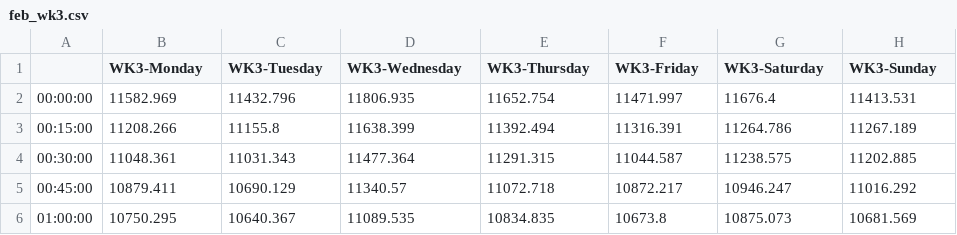
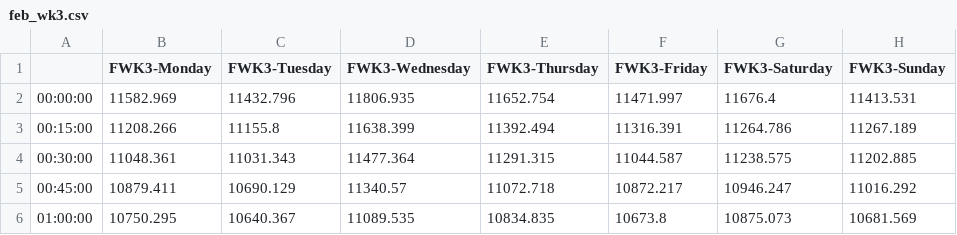
Before and after one commit to shanks847/EV-Grid-Integration-Study, a CSV file: data/clustering/feb_wk3.csv, drawn as a sheet; only a part is shown.

```diff
--- a/data/clustering/feb_wk3.csv
+++ b/data/clustering/feb_wk3.csv
@@ -1,2 +1,2 @@
-,WK3-Monday,WK3-Tuesday,WK3-Wednesday,WK3-Thursday,WK3-Friday,WK3-Saturday,WK3-Sunday
+,FWK3-Monday,FWK3-Tuesday,FWK3-Wednesday,FWK3-Thursday,FWK3-Friday,FWK3-Saturday,FWK3-Sunday
 00:00:00,11582.969,11432.796,11806.935,11652.754,11471.997,11676.4,11413.531
```
Also changed, not shown: data/clustering/feb_wk1.csv, data/clustering/feb_wk2.csv, 5 other files.
